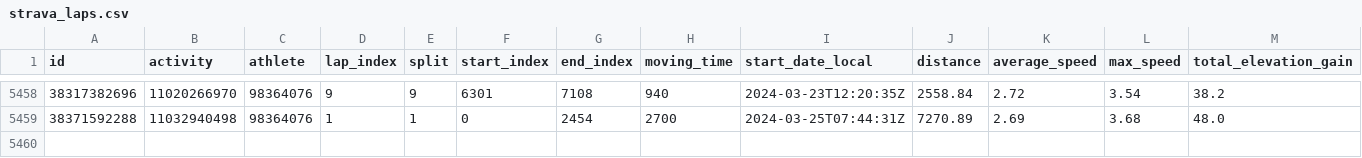
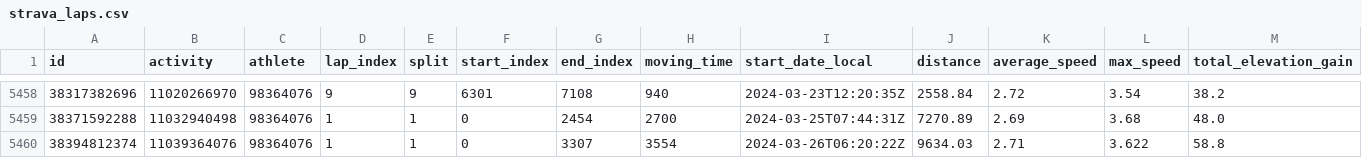
Before and after one commit to TheoCostes/SynchronizeRunningData, a CSV file: data/strava_laps.csv, drawn as a sheet; only a part is shown, gaps mark what is left out; rows hold the shown columns only; the diff names each change by its address in the sheet, - before the commit and + after, or states it on an @@ line.

```diff
--- a/data/strava_laps.csv
+++ b/data/strava_laps.csv
+row 5460: 38394812374 | 11039364076 | 98364076 | 1 | 1 | 0 | 3307 | 3554 | 2024-03-26T06:20:22Z | 9634.03 | 2.71 | 3.622 | 58.8
```
Also changed, not shown: data/strava.csv, data/strava_id.csv.
